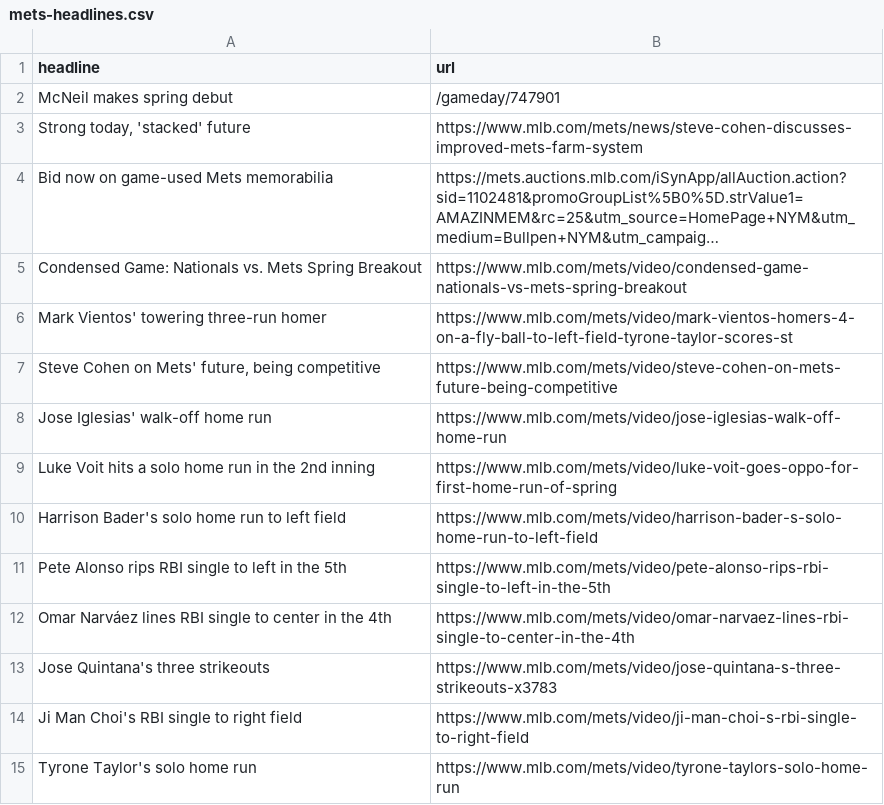
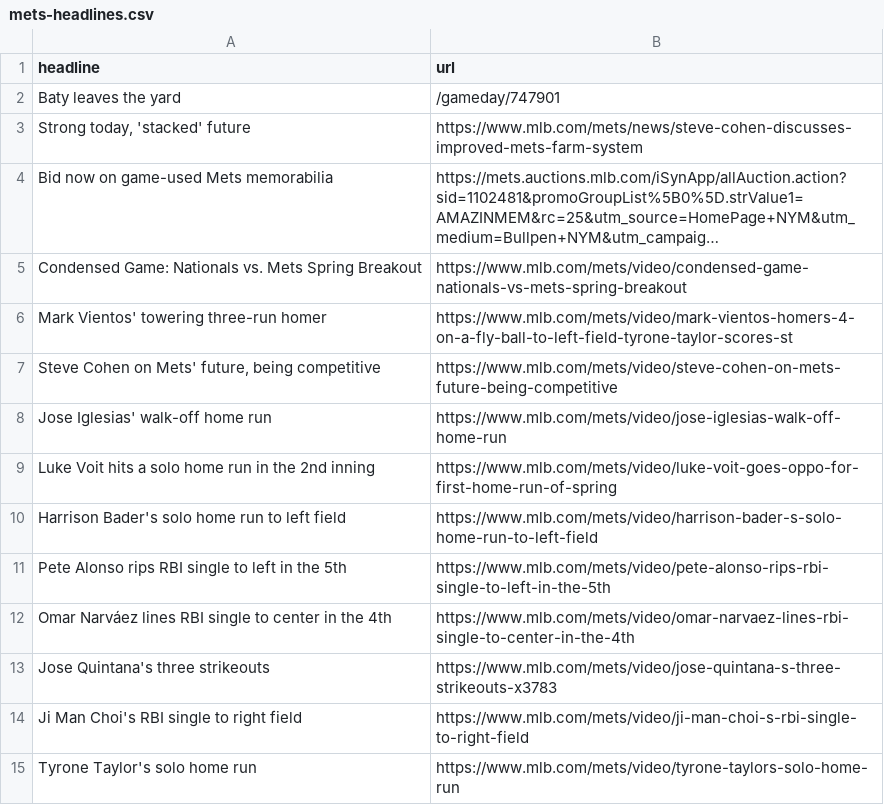
Before and after one commit to atd124/autoscraper-history-main, a CSV file: mets-headlines.csv, drawn as a sheet; long unchanged cells end in ….

```diff
--- a/mets-headlines.csv
+++ b/mets-headlines.csv
@@ -1,3 +1,3 @@
 headline,url
-McNeil makes spring debut,/gameday/747901
+Baty leaves the yard,/gameday/747901
 "Strong today, 'stacked' future",https://www.mlb.com/mets/news/steve-cohen-discusses-improved-mets-farm-system
```
